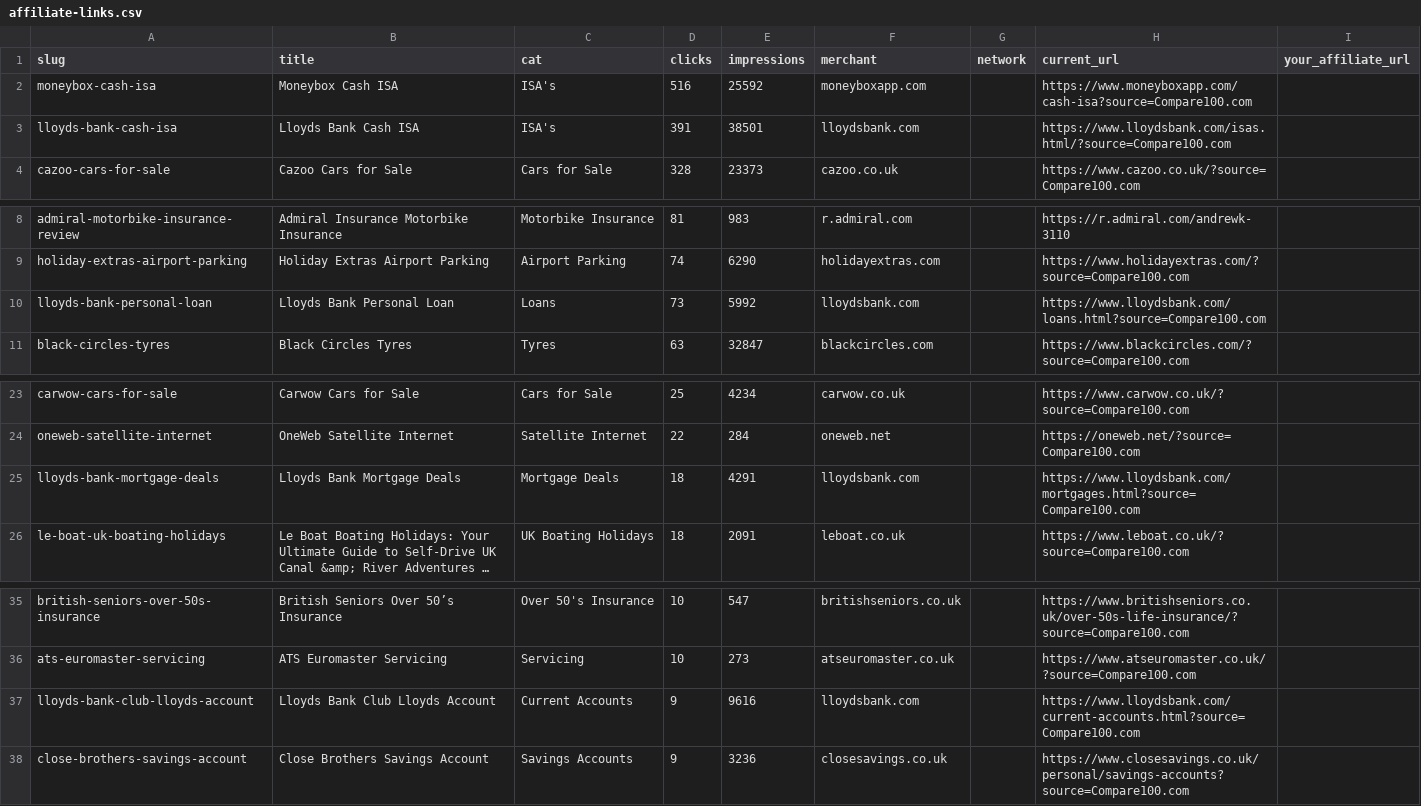
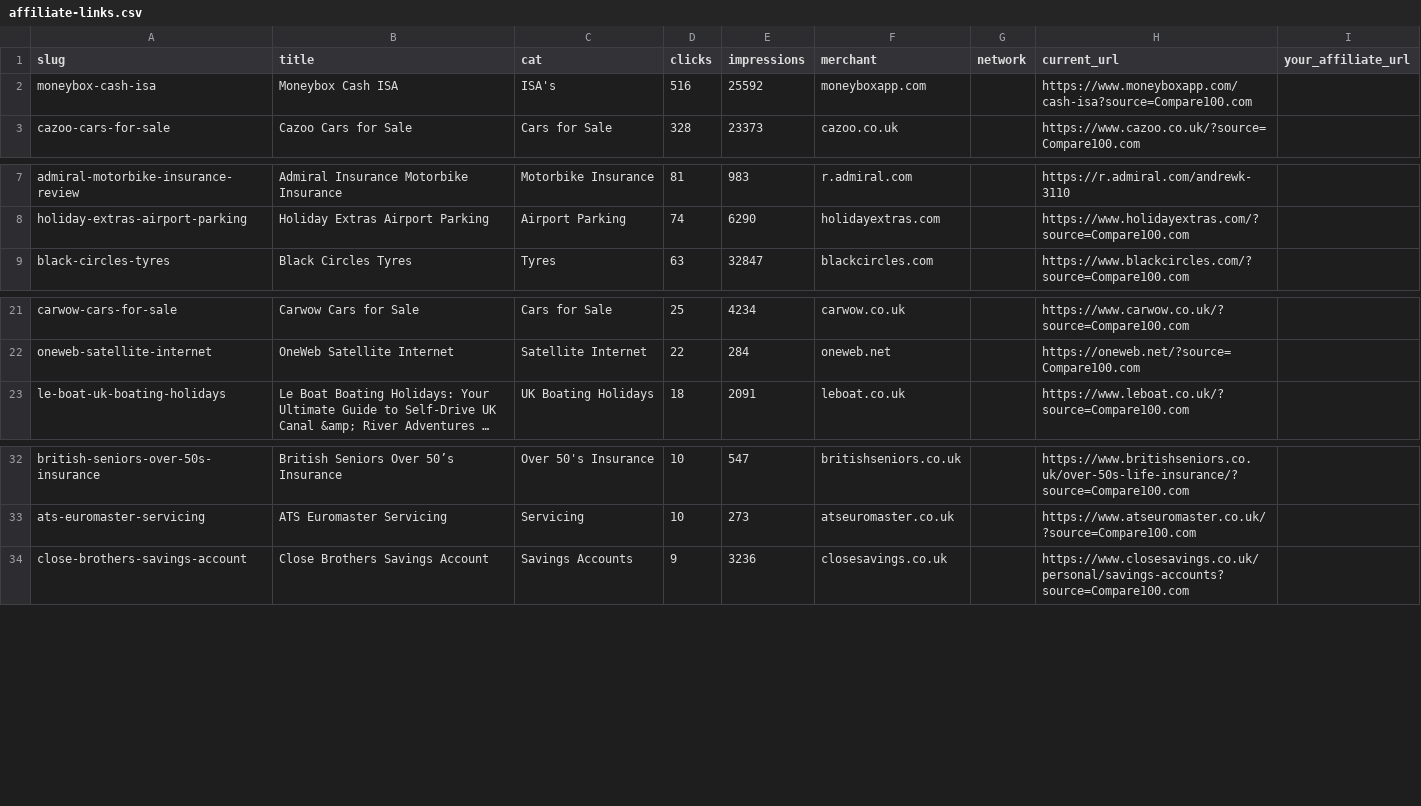
Before and after one commit to compare100/compare100, a CSV file: src/affiliate-links.csv, drawn as a sheet; only a part is shown, gaps mark what is left out; long unchanged cells end in …; the diff names each change by its address in the sheet, - before the commit and + after, or states it on an @@ line.

```diff
--- a/src/affiliate-links.csv
+++ b/src/affiliate-links.csv
-row 3: lloyds-bank-cash-isa | Lloyds Bank Cash ISA | ISA's | 391 | 38501 | lloydsbank.com |  | https://www.lloydsbank.com/isas.html/?source=Compare100.com
-row 10: lloyds-bank-personal-loan | Lloyds Bank Personal Loan | Loans | 73 | 5992 | lloydsbank.com |  | https://www.lloydsbank.com/loans.html?source=Compare100.com
-row 25: lloyds-bank-mortgage-deals | Lloyds Bank Mortgage Deals | Mortgage Deals | 18 | 4291 | lloydsbank.com |  | https://www.lloydsbank.com/mortgages.html?source=Compare100.com
-row 37: lloyds-bank-club-lloyds-account | Lloyds Bank Club Lloyds Account | Current Accounts | 9 | 9616 | lloydsbank.com |  | https://www.lloydsbank.com/current-accounts.html?source=Compare100.com
```
Also changed, not shown: 51 other files.
